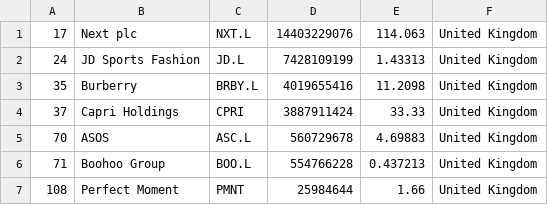
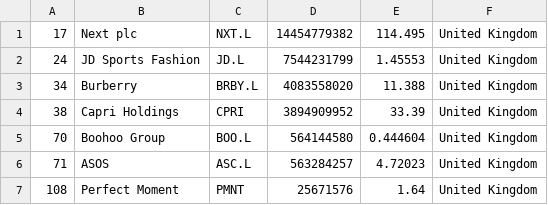
Before and after one commit to Abrahanq/merida-june-6-2024, a CSV file: companies_united_kingdom.csv, drawn as a sheet.

```diff
--- a/companies_united_kingdom.csv
+++ b/companies_united_kingdom.csv
@@ -1,7 +1,7 @@
-"17","Next plc","NXT.L","14403229076","114.063","United Kingdom"
-"24","JD Sports Fashion","JD.L","7428109199","1.43313","United Kingdom"
-"35","Burberry","BRBY.L","4019655416","11.2098","United Kingdom"
-"37","Capri Holdings","CPRI","3887911424","33.33","United Kingdom"
-"70","ASOS","ASC.L","560729678","4.69883","United Kingdom"
-"71","Boohoo Group","BOO.L","554766228","0.437213","United Kingdom"
-"108","Perfect Moment","PMNT","25984644","1.66","United Kingdom"
+"17","Next plc","NXT.L","14454779382","114.495","United Kingdom"
+"24","JD Sports Fashion","JD.L","7544231799","1.45553","United Kingdom"
+"34","Burberry","BRBY.L","4083558020","11.388","United Kingdom"
+"38","Capri Holdings","CPRI","3894909952","33.39","United Kingdom"
+"70","Boohoo Group","BOO.L","564144580","0.444604","United Kingdom"
+"71","ASOS","ASC.L","563284257","4.72023","United Kingdom"
+"108","Perfect Moment","PMNT","25671576","1.64","United Kingdom"
```
Also changed, not shown: companies-all.csv, companies_france.csv, 1 other file.
